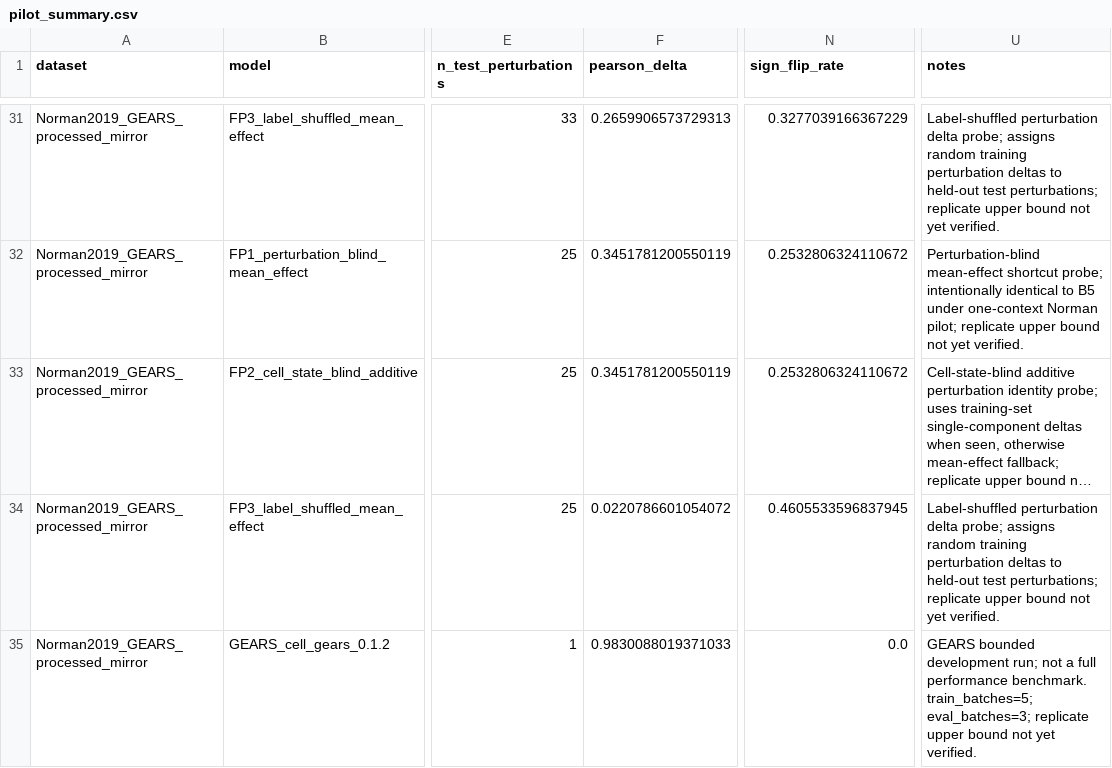
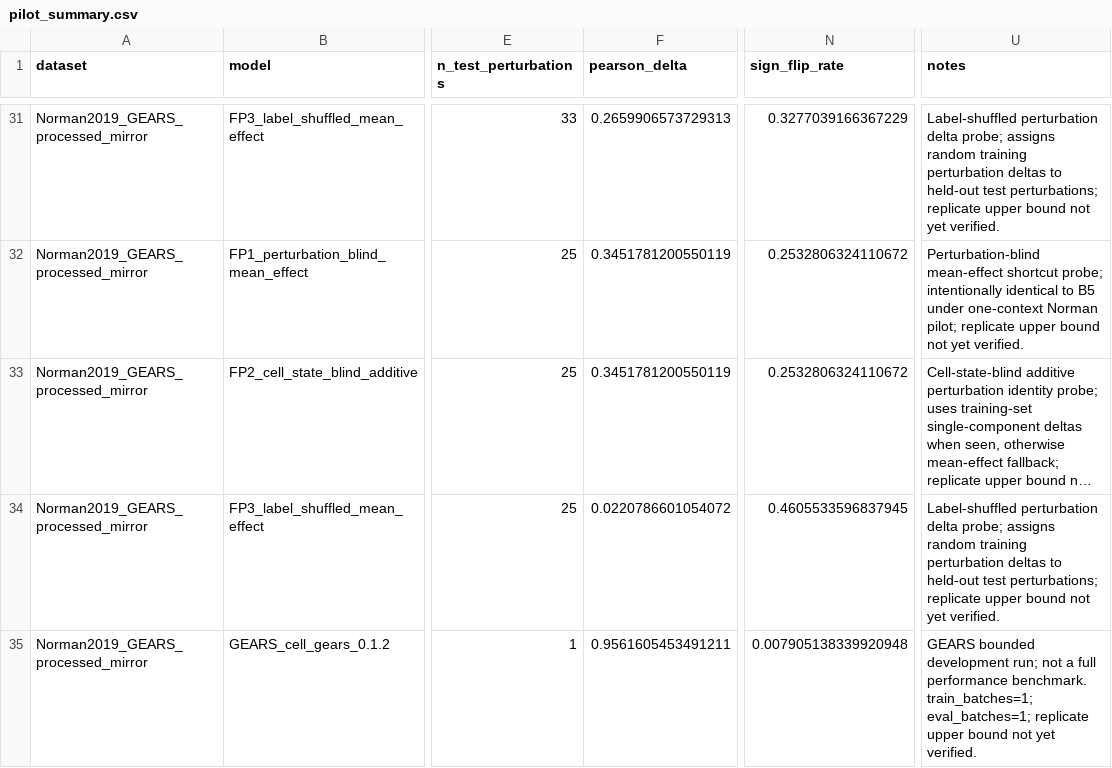
Before and after one commit to seefreewind/VirtualPerturb-Audit, a CSV file: results/pilot/pilot_summary.csv, drawn as a sheet; only a part is shown, gaps mark what is left out; long unchanged cells end in …; the diff names each change by its address in the sheet, - before the commit and + after, or states it on an @@ line.

```diff
--- a/results/pilot/pilot_summary.csv
+++ b/results/pilot/pilot_summary.csv
-F35 (pearson_delta): 0.9830088019371033
+F35 (pearson_delta): 0.9561605453491211
-N35 (sign_flip_rate): 0.0
+N35 (sign_flip_rate): 0.007905138339920948
-U35 (notes): …performance benchmark. train_batches=5; eval_batches=3; replicate upper…
+U35 (notes): …performance benchmark. train_batches=1; eval_batches=1; replicate upper…
```
Also changed, not shown: results/pilot/perturbation_retrieval.csv, results/tables/table5_primary_pilot_metrics.csv, 20 other files.
